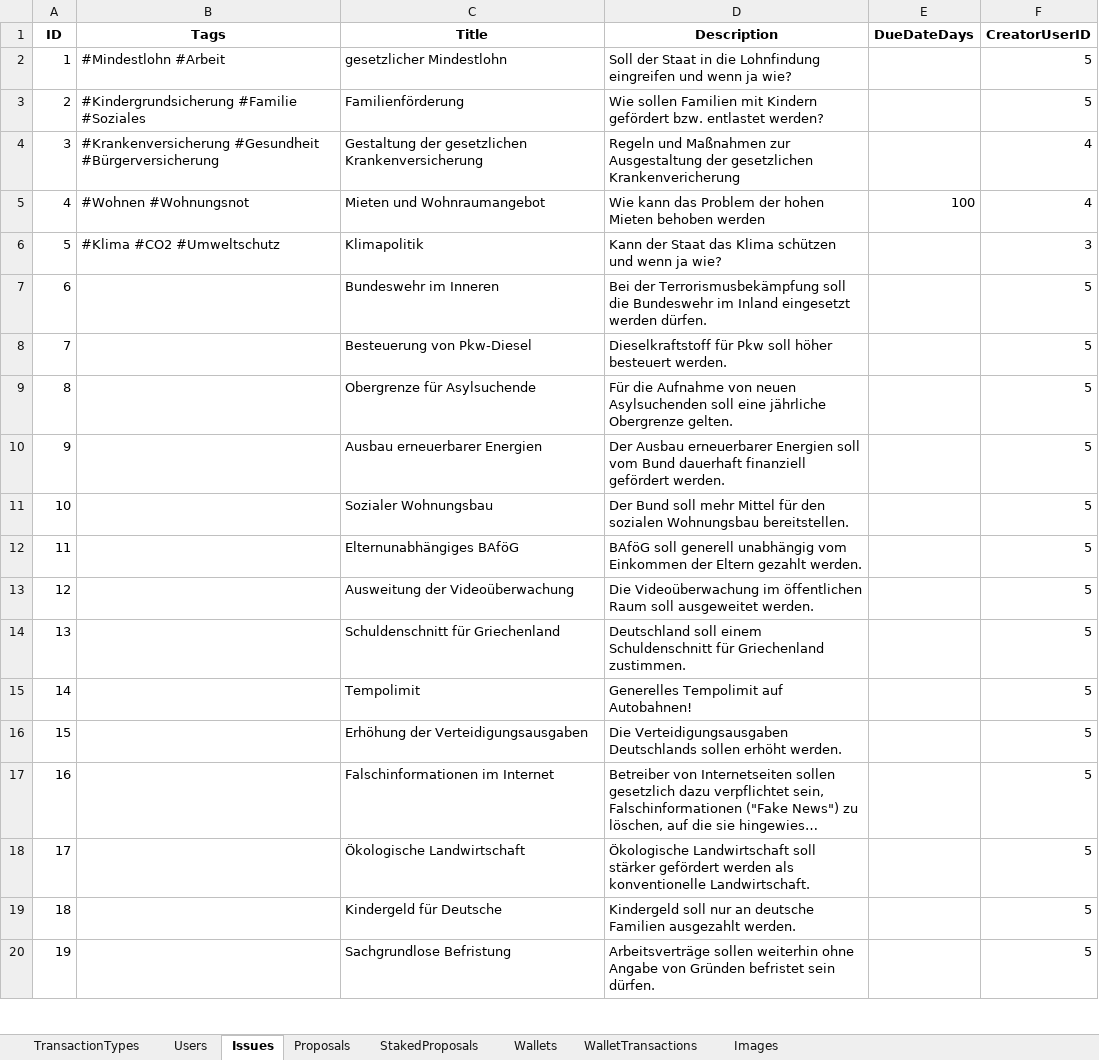
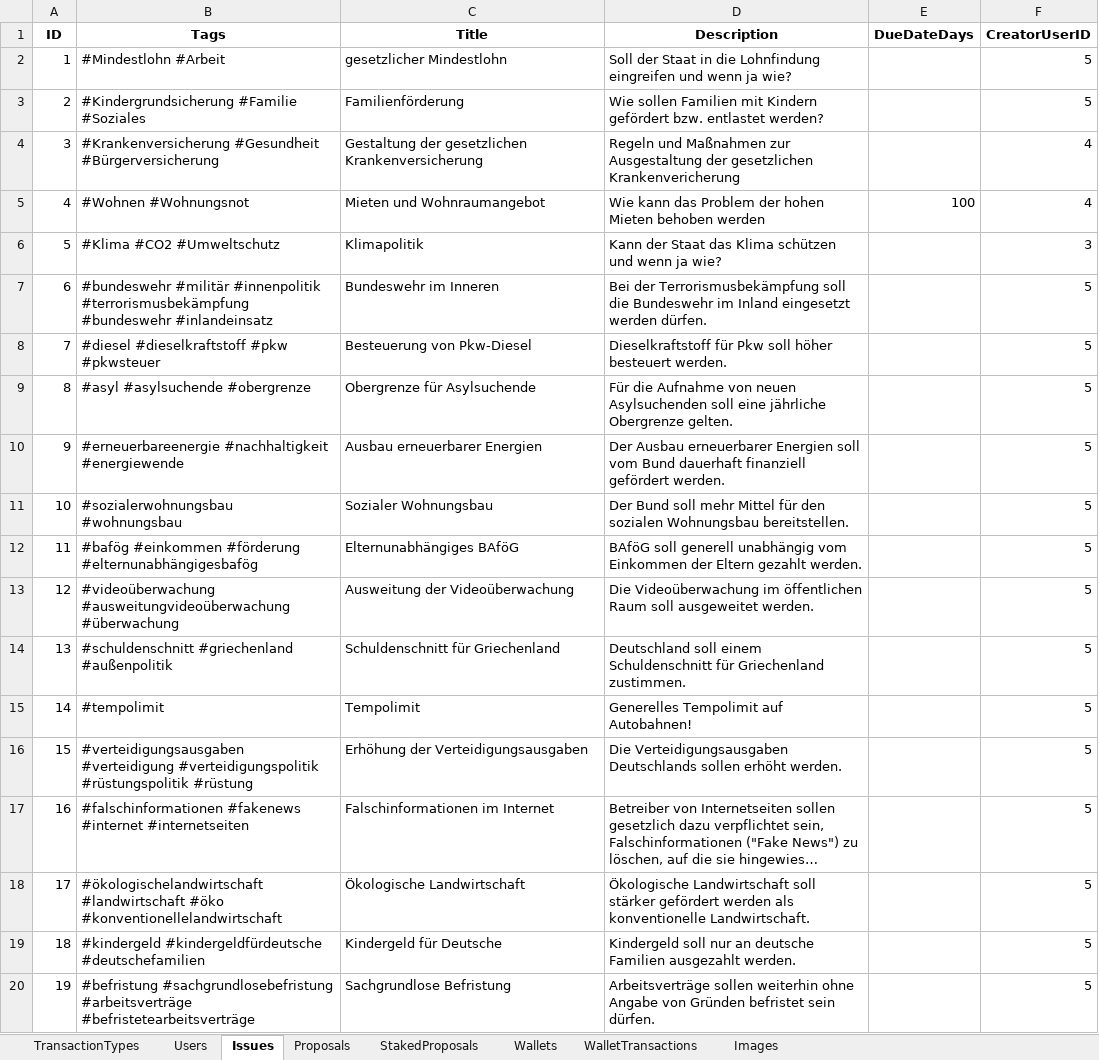
Before and after one commit to NeaBouli/TrueRepublic, an Excel workbook: Frontend/TestConsole/TestData.xlsx, sheet Issues, drawn as a sheet; only a part is shown; long unchanged cells end in …; values as stored, in another font and other column widths than the file's, no borders; ↵ is a line break in a cell; the diff covers the shown part only; the diff names each change by its address in the sheet, - before the commit and + after, or states it on an @@ line.

```diff
--- a/Frontend/TestConsole/TestData.xlsx (sheet Issues)
+++ b/Frontend/TestConsole/TestData.xlsx (sheet Issues)
-B7 (Tags): (empty)
+B7 (Tags): #bundeswehr #militär #innenpolitik #terrorismusbekämpfung ↵ #bundeswehr #inlandeinsatz
-B8 (Tags): (empty)
+B8 (Tags): #diesel #dieselkraftstoff #pkw #pkwsteuer
-B9 (Tags): (empty)
+B9 (Tags): #asyl #asylsuchende #obergrenze
-B10 (Tags): (empty)
+B10 (Tags): #erneuerbareenergie #nachhaltigkeit #energiewende
-B11 (Tags): (empty)
+B11 (Tags): #sozialerwohnungsbau #wohnungsbau
-B12 (Tags): (empty)
+B12 (Tags): #bafög #einkommen #förderung #elternunabhängigesbafög
-B13 (Tags): (empty)
+B13 (Tags): #videoüberwachung #ausweitungvideoüberwachung ↵ #überwachung
-B14 (Tags): (empty)
+B14 (Tags): #schuldenschnitt #griechenland #außenpolitik
-B15 (Tags): (empty)
+B15 (Tags): #tempolimit
-B16 (Tags): (empty)
+B16 (Tags): #verteidigungsausgaben #verteidigung #verteidigungspolitik ↵ #rüstungspolitik #rüstung
-B17 (Tags): (empty)
+B17 (Tags): #falschinformationen #fakenews #internet #internetseiten
-B18 (Tags): (empty)
+B18 (Tags): #ökologischelandwirtschaft #landwirtschaft #öko ↵ #konventionellelandwirtschaft
-B19 (Tags): (empty)
+B19 (Tags): #kindergeld #kindergeldfürdeutsche #deutschefamilien
-B20 (Tags): (empty)
+B20 (Tags): #befristung #sachgrundlosebefristung #arbeitsverträge ↵ #befristetearbeitsverträge
```
Also changed, not shown: 62 edited cells elsewhere in this sheet, sheet Images, 47 other files.
